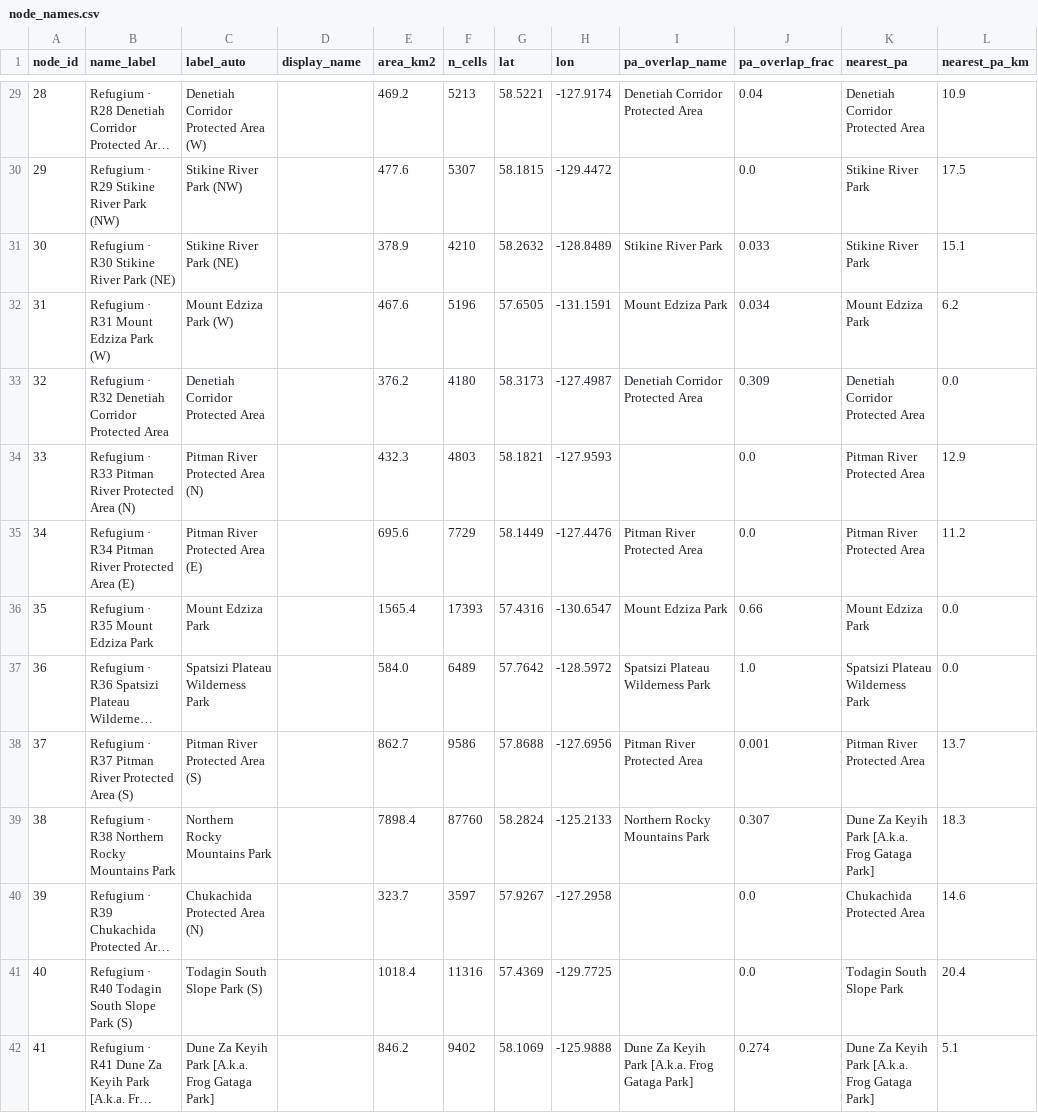
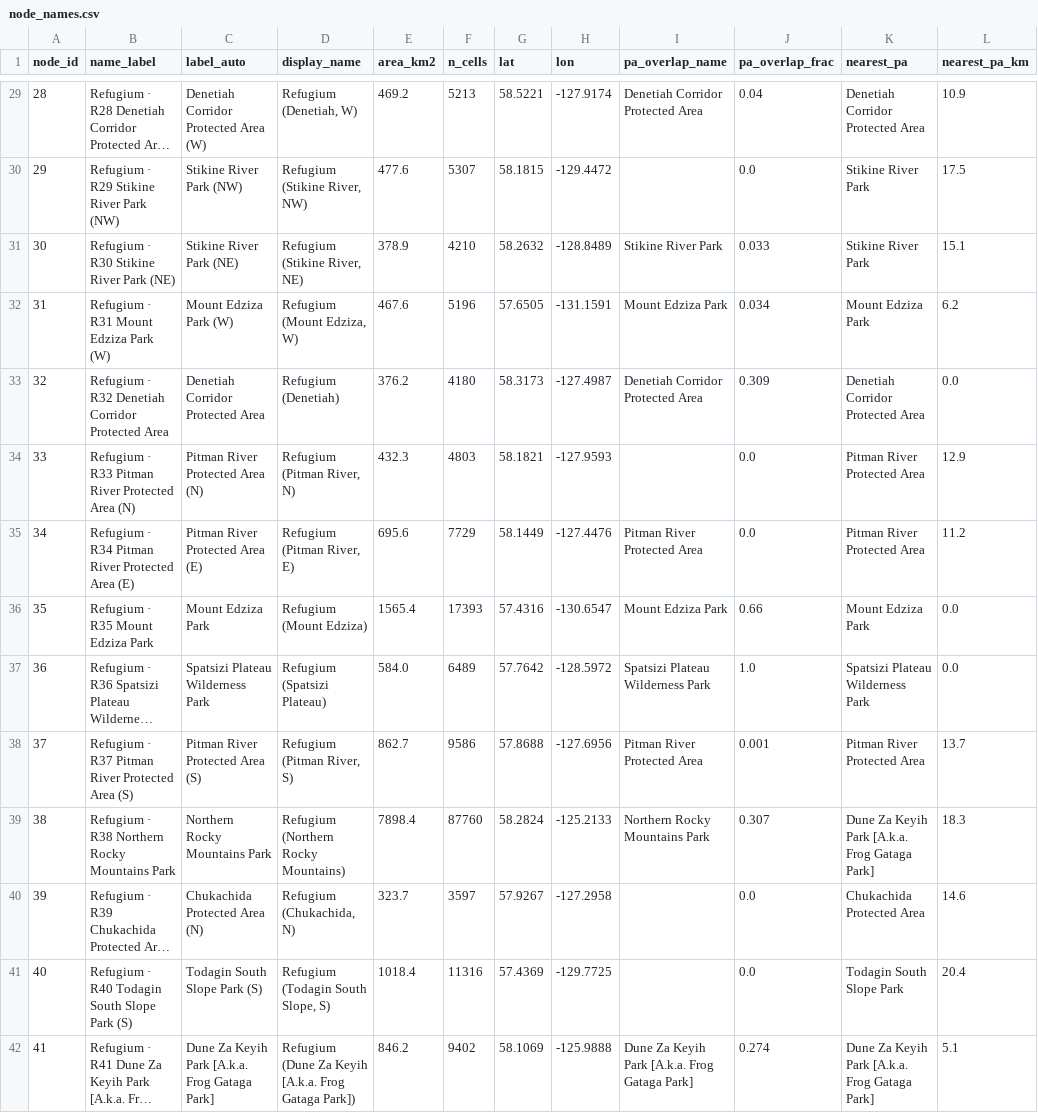
Before and after one commit to bermane/y2y-spatial-optimization, a CSV file: analyses/wolverine_refugia_connectivity/audit/audit_objects/node_names.csv, drawn as a sheet; only a part is shown, gaps mark what is left out; long unchanged cells end in …; the diff covers the shown part only; the diff names each change by its address in the sheet, - before the commit and + after, or states it on an @@ line.

```diff
--- a/analyses/wolverine_refugia_connectivity/audit/audit_objects/node_names.csv
+++ b/analyses/wolverine_refugia_connectivity/audit/audit_objects/node_names.csv
-D29 (display_name): (empty)
+D29 (display_name): Refugium (Denetiah, W)
-D30 (display_name): (empty)
+D30 (display_name): Refugium (Stikine River, NW)
-D31 (display_name): (empty)
+D31 (display_name): Refugium (Stikine River, NE)
-D32 (display_name): (empty)
+D32 (display_name): Refugium (Mount Edziza, W)
-D33 (display_name): (empty)
+D33 (display_name): Refugium (Denetiah)
-D34 (display_name): (empty)
+D34 (display_name): Refugium (Pitman River, N)
-D35 (display_name): (empty)
+D35 (display_name): Refugium (Pitman River, E)
-D36 (display_name): (empty)
+D36 (display_name): Refugium (Mount Edziza)
-D37 (display_name): (empty)
+D37 (display_name): Refugium (Spatsizi Plateau)
-D38 (display_name): (empty)
+D38 (display_name): Refugium (Pitman River, S)
-D39 (display_name): (empty)
+D39 (display_name): Refugium (Northern Rocky Mountains)
-D40 (display_name): (empty)
+D40 (display_name): Refugium (Chukachida, N)
-D41 (display_name): (empty)
+D41 (display_name): Refugium (Todagin South Slope, S)
-D42 (display_name): (empty)
+D42 (display_name): Refugium (Dune Za Keyih [A.k.a. Frog Gataga Park])
```
Also changed, not shown: 116 edited cells elsewhere in this file, 26 other files.
